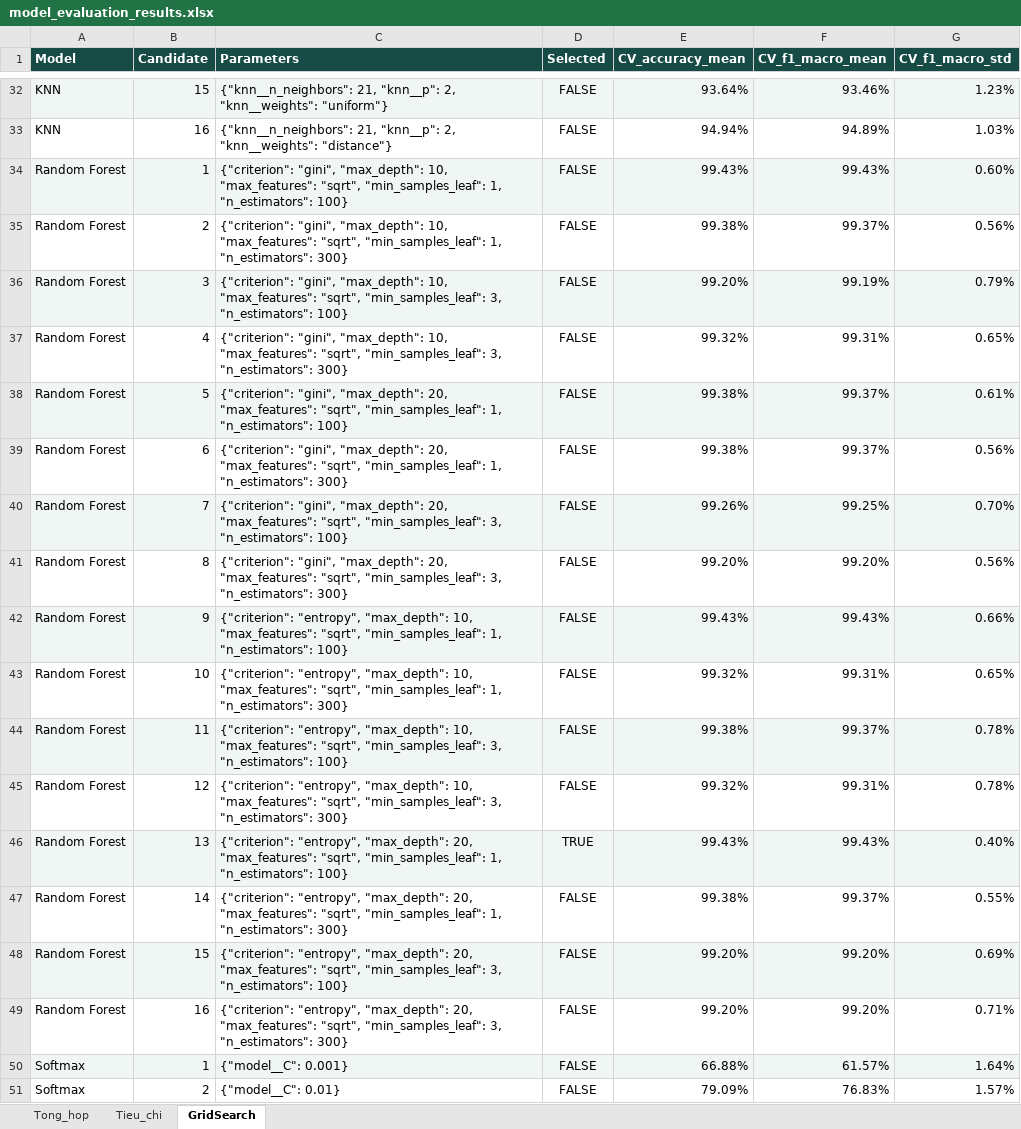
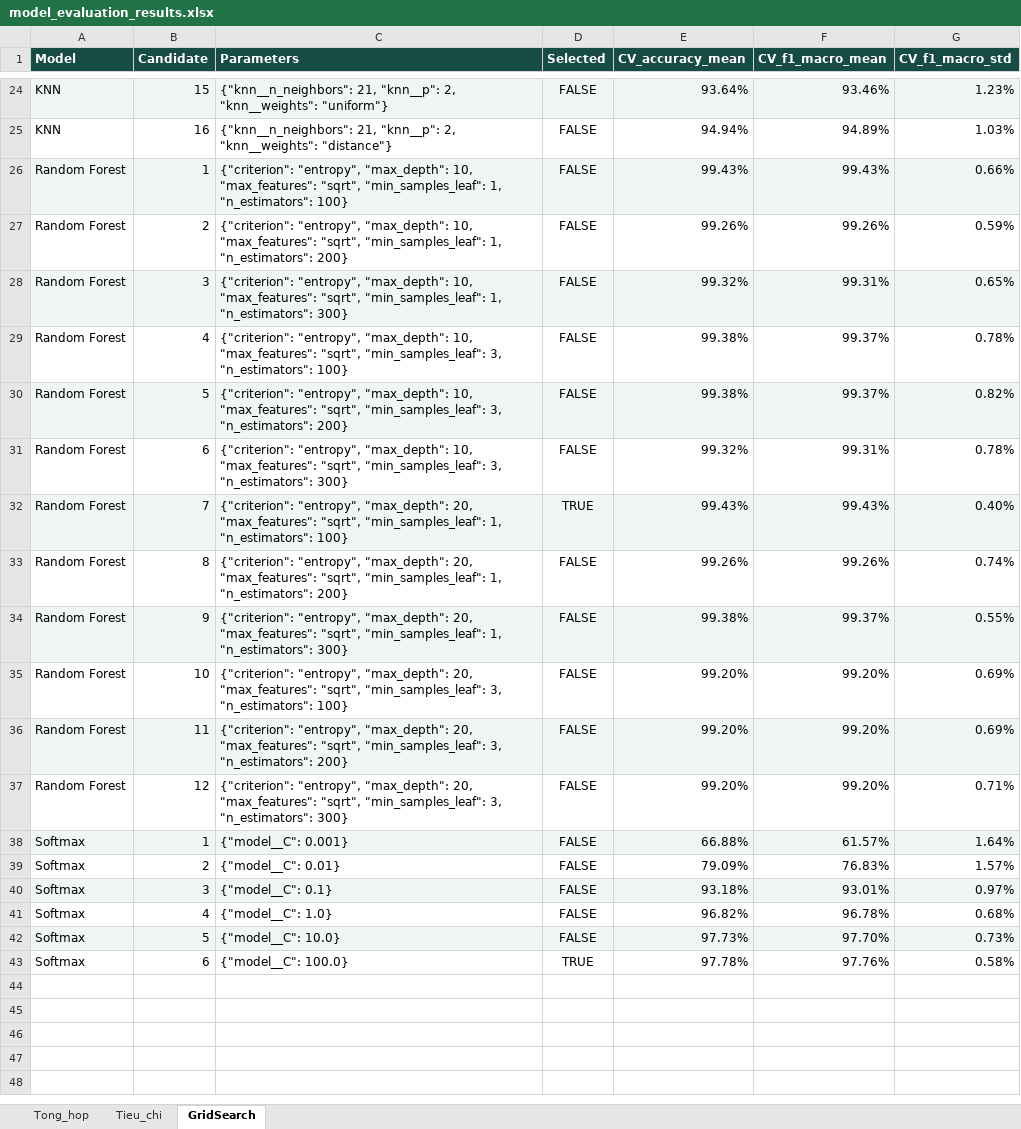
Before and after one commit to phamhongtrieu/Crop_Recommendation_System, an Excel workbook: models/model_evaluation_results.xlsx, sheet GridSearch, drawn as a sheet; only a part is shown, gaps mark what is left out; the shorter side is filled out with more unchanged rows; values as stored, in another font and other column widths than the file's, no borders; conditional formats not drawn; removed rows and columns are numbered as before the commit, all else as after; the diff covers the shown part only; the diff names each change by its address in the sheet, - before the commit and + after, or states it on an @@ line.

Commit message:
chore: retrain Decision Tree and Random Forest with updated hyperparameters

```diff
--- a/models/model_evaluation_results.xlsx (sheet GridSearch)
+++ b/models/model_evaluation_results.xlsx (sheet GridSearch)
-row 34: Random Forest | 1 | {"criterion": "gini", "max_depth": 10, "max_features": "sqrt", "min_samples_leaf": 1, "n_estimators": 100} | FALSE | 99.43% | 99.43% | 0.60%
-row 35: Random Forest | 2 | {"criterion": "gini", "max_depth": 10, "max_features": "sqrt", "min_samples_leaf": 1, "n_estimators": 300} | FALSE | 99.38% | 99.37% | 0.56%
-row 36: Random Forest | 3 | {"criterion": "gini", "max_depth": 10, "max_features": "sqrt", "min_samples_leaf": 3, "n_estimators": 100} | FALSE | 99.20% | 99.19% | 0.79%
-row 37: Random Forest | 4 | {"criterion": "gini", "max_depth": 10, "max_features": "sqrt", "min_samples_leaf": 3, "n_estimators": 300} | FALSE | 99.32% | 99.31% | 0.65%
-row 38: Random Forest | 5 | {"criterion": "gini", "max_depth": 20, "max_features": "sqrt", "min_samples_leaf": 1, "n_estimators": 100} | FALSE | 99.38% | 99.37% | 0.61%
-row 39: Random Forest | 6 | {"criterion": "gini", "max_depth": 20, "max_features": "sqrt", "min_samples_leaf": 1, "n_estimators": 300} | FALSE | 99.38% | 99.37% | 0.56%
-row 40: Random Forest | 7 | {"criterion": "gini", "max_depth": 20, "max_features": "sqrt", "min_samples_leaf": 3, "n_estimators": 100} | FALSE | 99.26% | 99.25% | 0.70%
-row 41: Random Forest | 8 | {"criterion": "gini", "max_depth": 20, "max_features": "sqrt", "min_samples_leaf": 3, "n_estimators": 300} | FALSE | 99.20% | 99.20% | 0.56%
-B26 (Candidate): 9
+B26 (Candidate): 1
+row 27: Random Forest | 2 | {"criterion": "entropy", "max_depth": 10, "max_features": "sqrt", "min_samples_leaf": 1, "n_estimators": 200} | FALSE | 99.26% | 99.26% | 0.59%
-A28:G28 fill: none
+A28:G28 fill: #F0F6F4
-B28 (Candidate): 10
+B28 (Candidate): 3
-A29:G29 fill: #F0F6F4
+A29:G29 fill: none
-B29 (Candidate): 11
+B29 (Candidate): 4
+row 30: Random Forest | 5 | {"criterion": "entropy", "max_depth": 10, "max_features": "sqrt", "min_samples_leaf": 3, "n_estimators": 200} | FALSE | 99.38% | 99.37% | 0.82%
-B31 (Candidate): 12
+B31 (Candidate): 6
-B32 (Candidate): 13
+B32 (Candidate): 7
+row 33: Random Forest | 8 | {"criterion": "entropy", "max_depth": 20, "max_features": "sqrt", "min_samples_leaf": 1, "n_estimators": 200} | FALSE | 99.26% | 99.26% | 0.74%
-A34:G34 fill: none
+A34:G34 fill: #F0F6F4
-B34 (Candidate): 14
+B34 (Candidate): 9
-A35:G35 fill: #F0F6F4
+A35:G35 fill: none
-B35 (Candidate): 15
+B35 (Candidate): 10
+row 36: Random Forest | 11 | {"criterion": "entropy", "max_depth": 20, "max_features": "sqrt", "min_samples_leaf": 3, "n_estimators": 200} | FALSE | 99.20% | 99.20% | 0.69%
-B37 (Candidate): 16
+B37 (Candidate): 12
```
Also changed, not shown: 8 removed rows and 17 edited cells elsewhere in this sheet, sheet Tong_hop, 15 other files.
